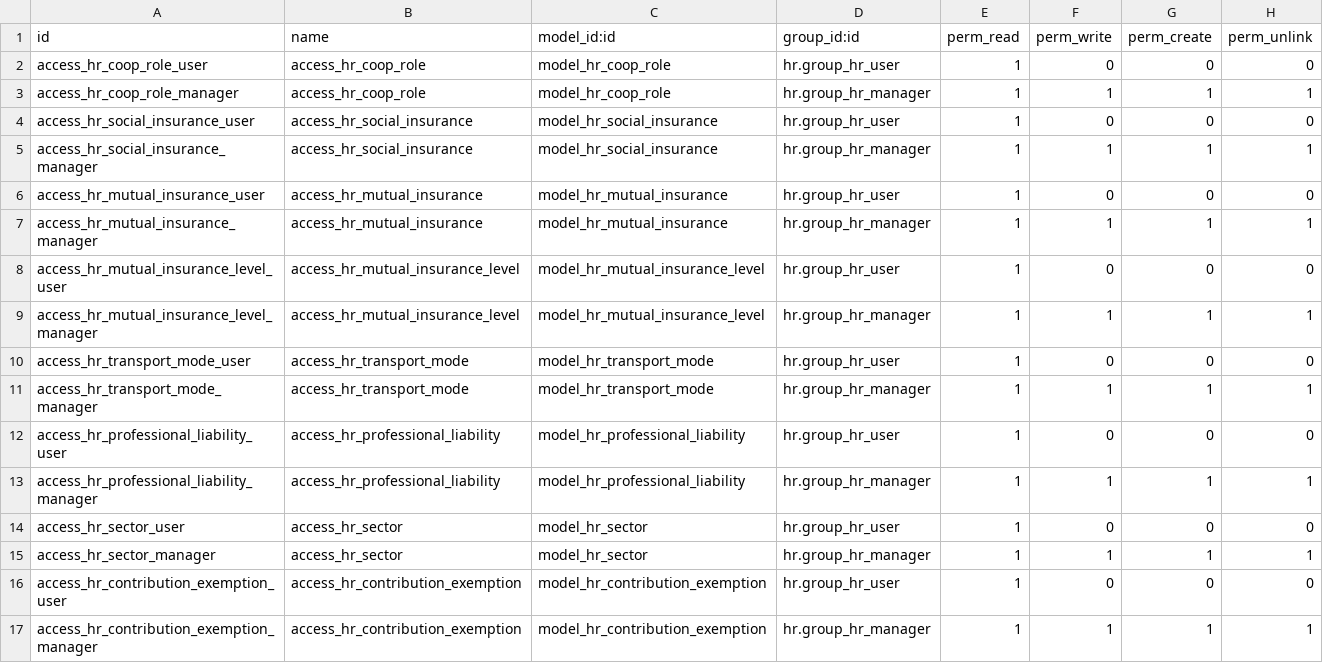
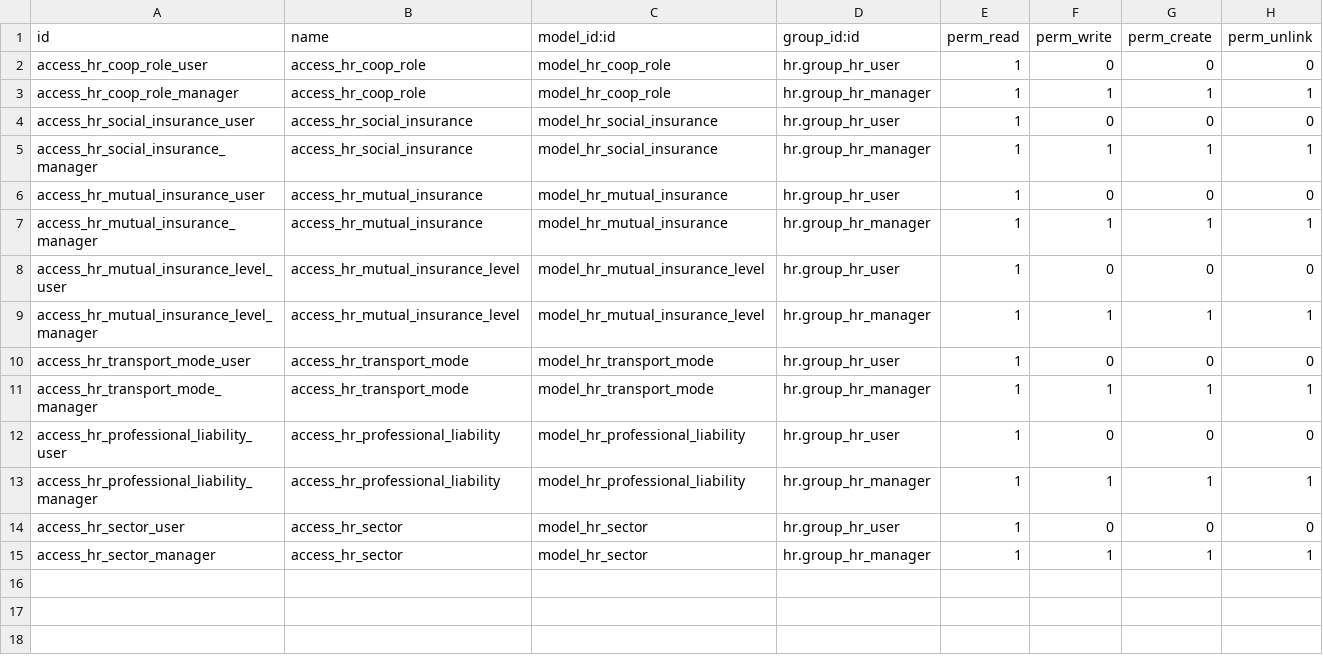
Before and after one commit to quentinDupont/odoo-addons-hr-incubator, a CSV file: hr_cae/security/ir.model.access.csv, drawn as a sheet.

Commit message:
[IMP] Factorize hr_cae_contribution

```diff
--- a/hr_cae/security/ir.model.access.csv
+++ b/hr_cae/security/ir.model.access.csv
@@ -15,3 +15 @@ access_hr_sector_user,access_hr_sector,model_hr_sector,hr.group_hr_user,1,0,0,0
 access_hr_sector_manager,access_hr_sector,model_hr_sector,hr.group_hr_manager,1,1,1,1
-access_hr_contribution_exemption_user,access_hr_contribution_exemption,model_hr_contribution_exemption,hr.group_hr_user,1,0,0,0
-access_hr_contribution_exemption_manager,access_hr_contribution_exemption,model_hr_contribution_exemption,hr.group_hr_manager,1,1,1,1
```
Also changed, not shown: 12 other files.
